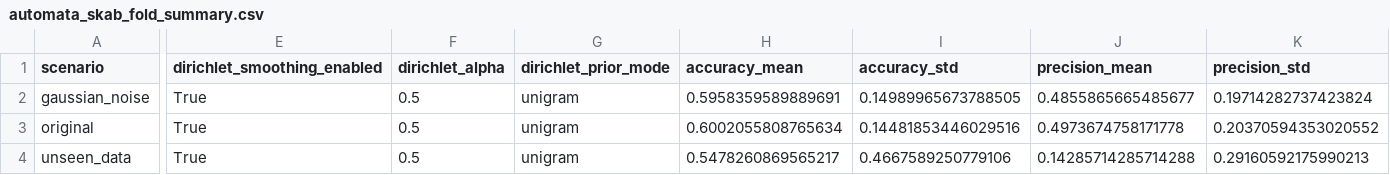
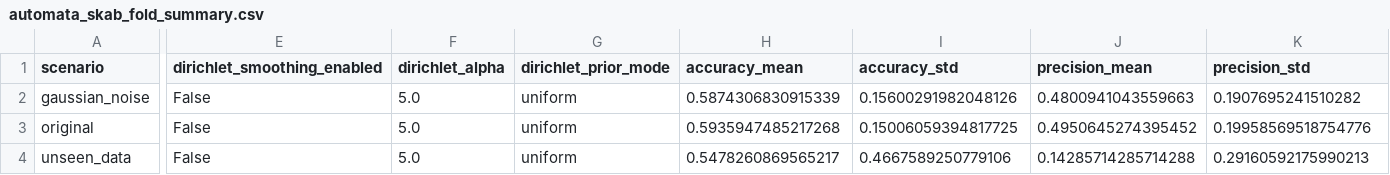
Before and after one commit to tayrubys/TimeSeries-Enhanced, a CSV file: results/outputs/automata_skab_fold_summary.csv, drawn as a sheet; only a part is shown, gaps mark what is left out; the diff covers the shown part only; the diff names each change by its address in the sheet, - before the commit and + after, or states it on an @@ line.

```diff
--- a/results/outputs/automata_skab_fold_summary.csv
+++ b/results/outputs/automata_skab_fold_summary.csv
-E2:E4 (dirichlet_smoothing_enabled): True
+E2:E4 (dirichlet_smoothing_enabled): False
-F2:F4 (dirichlet_alpha): 0.5
+F2:F4 (dirichlet_alpha): 5.0
-G2:G4 (dirichlet_prior_mode): unigram
+G2:G4 (dirichlet_prior_mode): uniform
-H2 (accuracy_mean): 0.5958359589889691
+H2 (accuracy_mean): 0.5874306830915339
-I2 (accuracy_std): 0.14989965673788505
+I2 (accuracy_std): 0.15600291982048126
-J2 (precision_mean): 0.4855865665485677
+J2 (precision_mean): 0.4800941043559663
-K2 (precision_std): 0.19714282737423824
+K2 (precision_std): 0.1907695241510282
-H3 (accuracy_mean): 0.6002055808765634
+H3 (accuracy_mean): 0.5935947485217268
-I3 (accuracy_std): 0.14481853446029516
+I3 (accuracy_std): 0.15006059394817725
-J3 (precision_mean): 0.4973674758171778
+J3 (precision_mean): 0.4950645274395452
-K3 (precision_std): 0.20370594353020552
+K3 (precision_std): 0.19958569518754776
```
Also changed, not shown: 8 edited cells elsewhere in this file, results/outputs/automata_advanced_all_scenarios_metrics.csv, results/outputs/automata_batadal_seed_summary.csv, 7 other files.
